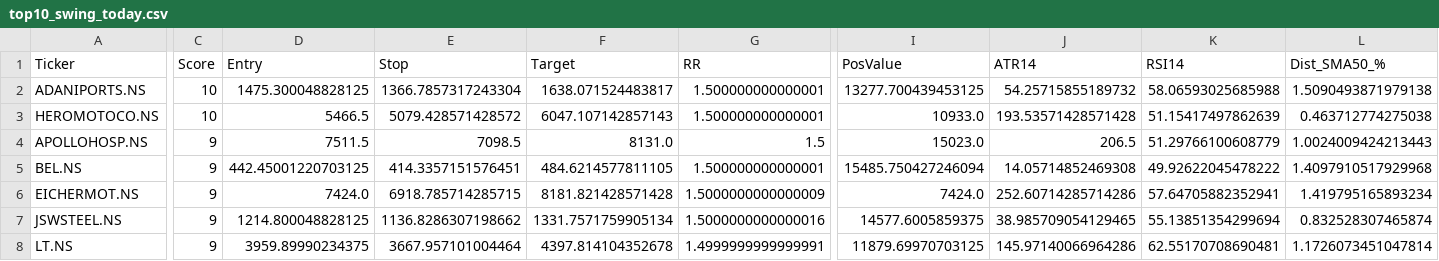
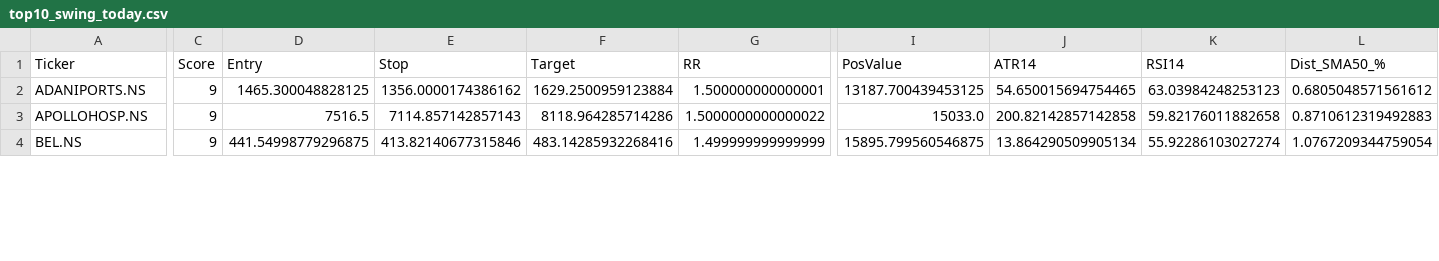
Before and after one commit to mayur369369/nifty50-swing-scanner, a CSV file: top10_swing_today.csv, drawn as a sheet; only a part is shown, gaps mark what is left out; removed rows and columns are numbered as before the commit, all else as after; rows hold the shown columns only; the diff covers the shown part only; the diff names each change by its address in the sheet, - before the commit and + after, or states it on an @@ line.

Commit message:
Daily scan output

```diff
--- a/top10_swing_today.csv
+++ b/top10_swing_today.csv
-C2 (Score): 10
+C2 (Score): 9
-D2 (Entry): 1475.300048828125
+D2 (Entry): 1465.300048828125
-E2 (Stop): 1366.7857317243304
+E2 (Stop): 1356.0000174386162
-F2 (Target): 1638.071524483817
+F2 (Target): 1629.2500959123884
-I2 (PosValue): 13277.700439453125
+I2 (PosValue): 13187.700439453125
-J2 (ATR14): 54.25715855189732
+J2 (ATR14): 54.650015694754465
-K2 (RSI14): 58.06593025685988
+K2 (RSI14): 63.03984248253123
-L2 (Dist_SMA50_%): 1.5090493871979138
+L2 (Dist_SMA50_%): 0.6805048571561612
-row 3: HEROMOTOCO.NS | 10 | 5466.5 | 5079.428571428572 | 6047.107142857143 | 1.500000000000001 | 10933.0 | 193.53571428571428 | 51.15417497862639 | 0.463712774275038
-D3 (Entry): 7511.5
+D3 (Entry): 7516.5
-E3 (Stop): 7098.5
+E3 (Stop): 7114.857142857143
-F3 (Target): 8131.0
+F3 (Target): 8118.964285714286
-G3 (RR): 1.5
+G3 (RR): 1.5000000000000022
-I3 (PosValue): 15023.0
+I3 (PosValue): 15033.0
-J3 (ATR14): 206.5
+J3 (ATR14): 200.82142857142858
-K3 (RSI14): 51.29766100608779
+K3 (RSI14): 59.82176011882658
-L3 (Dist_SMA50_%): 1.0024009424213443
+L3 (Dist_SMA50_%): 0.8710612319492883
-D4 (Entry): 442.45001220703125
+D4 (Entry): 441.54998779296875
-E4 (Stop): 414.3357151576451
+E4 (Stop): 413.82140677315846
-F4 (Target): 484.6214577811105
+F4 (Target): 483.14285932268416
-G4 (RR): 1.500000000000001
+G4 (RR): 1.499999999999999
-I4 (PosValue): 15485.750427246094
+I4 (PosValue): 15895.799560546875
-J4 (ATR14): 14.05714852469308
+J4 (ATR14): 13.864290509905134
-K4 (RSI14): 49.92622045478222
+K4 (RSI14): 55.92286103027274
-L4 (Dist_SMA50_%): 1.4097910517929968
+L4 (Dist_SMA50_%): 1.0767209344759054
-row 6: EICHERMOT.NS | 9 | 7424.0 | 6918.785714285715 | 8181.821428571428 | 1.5000000000000009 | 7424.0 | 252.60714285714286 | 57.64705882352941 | 1.419795165893234
-row 7: JSWSTEEL.NS | 9 | 1214.800048828125 | 1136.8286307198662 | 1331.7571759905134 | 1.5000000000000016 | 14577.6005859375 | 38.985709054129465 | 55.13851354299694 | 0.832528307465874
-row 8: LT.NS | 9 | 3959.89990234375 | 3667.957101004464 | 4397.814104352678 | 1.4999999999999991 | 11879.69970703125 | 145.97140066964286 | 62.55170708690481 | 1.1726073451047814
```
Also changed, not shown: 1 added row, 1 removed row and 20 edited cells elsewhere in this file.
